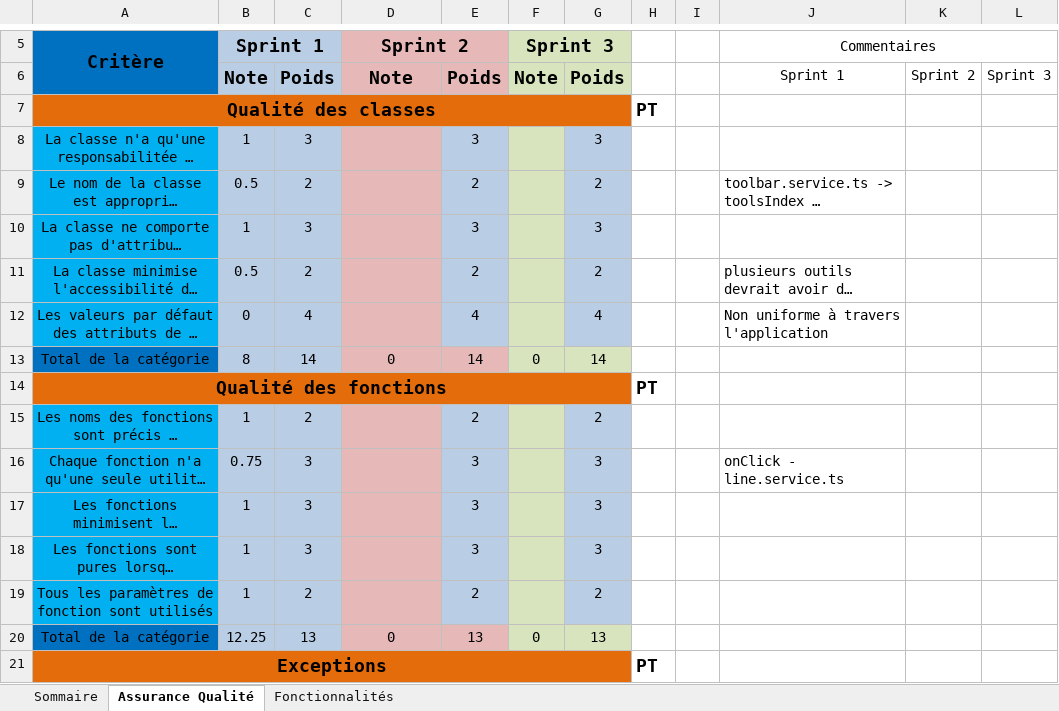
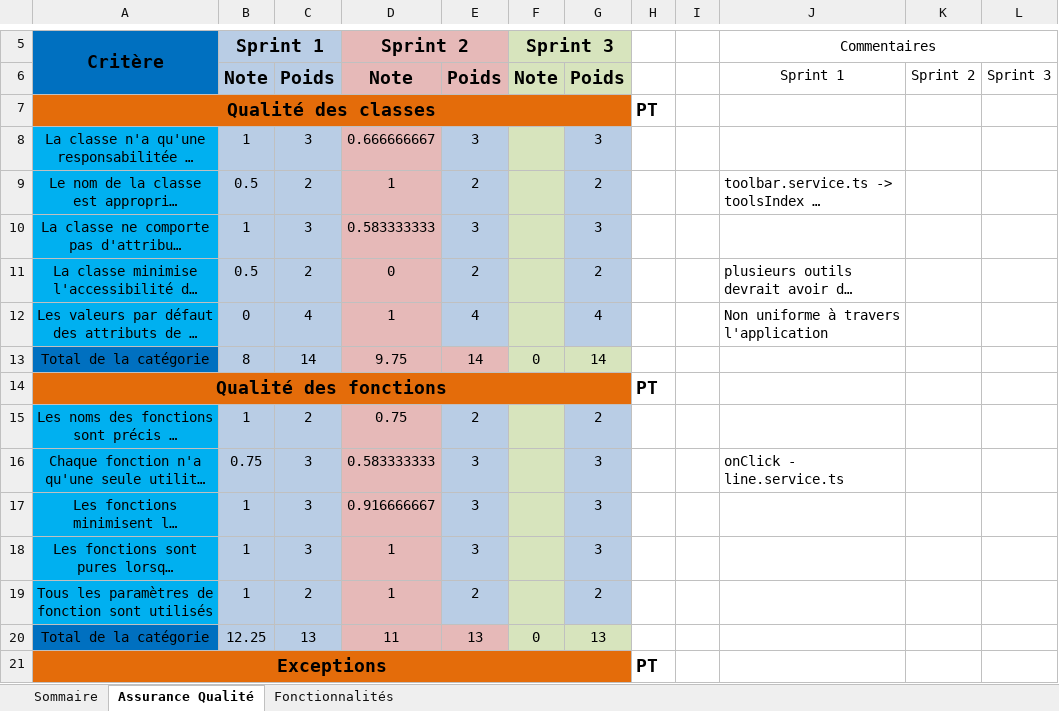
Before and after one commit to newidentity1/LOG2990, an Excel workbook: Equipe211.xlsx, sheet Assurance Qualité, drawn as a sheet; only a part is shown, gaps mark what is left out; long unchanged cells end in …; values as stored, in another font and other column widths than the file's, no borders; the diff covers the shown part only; the diff names each change by its address in the sheet, - before the commit and + after, or states it on an @@ line.

Commit message:
Correction sprint 2

```diff
--- a/Equipe211.xlsx (sheet Assurance Qualité)
+++ b/Equipe211.xlsx (sheet Assurance Qualité)
-D8 (Sprint 2): (empty)
+D8 (Sprint 2): 0.666666667
-D9 (Sprint 2): (empty)
+D9 (Sprint 2): 1
-D10 (Sprint 2): (empty)
+D10 (Sprint 2): 0.583333333
-D11 (Sprint 2): (empty)
+D11 (Sprint 2): 0
-D12 (Sprint 2): (empty)
+D12 (Sprint 2): 1
-D13 (Sprint 2): 0
+D13 (Sprint 2): 9.75
-D15 (Sprint 2): (empty)
+D15 (Sprint 2): 0.75
-D16 (Sprint 2): (empty)
+D16 (Sprint 2): 0.583333333
-D17 (Sprint 2): (empty)
+D17 (Sprint 2): 0.916666667
-D18:D19 (Sprint 2): (empty)
+D18:D19 (Sprint 2): 1
-D20 (Sprint 2): 0
+D20 (Sprint 2): 11
```
Also changed, not shown: 35 edited cells elsewhere in this sheet, sheet Fonctionnalités, sheet Sommaire, 1 other file.
